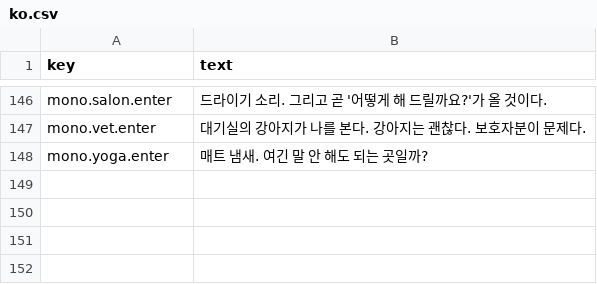
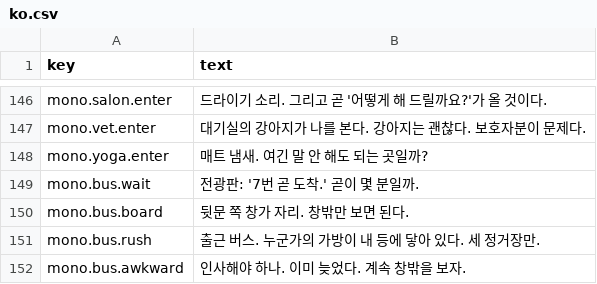
Before and after one commit to MinaryHub/DoNotDisturb, a CSV file: data/monologue/ko.csv, drawn as a sheet; only a part is shown, gaps mark what is left out.

```diff
--- a/data/monologue/ko.csv
+++ b/data/monologue/ko.csv
@@ -148 +148,5 @@ mono.vet.enter,"대기실의 강아지가 나를 본다. 강아지는 괜찮다.
 mono.yoga.enter,"매트 냄새. 여긴 말 안 해도 되는 곳일까?"
+mono.bus.wait,"전광판: '7번 곧 도착.' 곧이 몇 분일까."
+mono.bus.board,"뒷문 쪽 창가 자리. 창밖만 보면 된다."
+mono.bus.rush,"출근 버스. 누군가의 가방이 내 등에 닿아 있다. 세 정거장만."
+mono.bus.awkward,"인사해야 하나. 이미 늦었다. 계속 창밖을 보자."
```
Also changed, not shown: data/monologue/en.csv, 16 other files.
